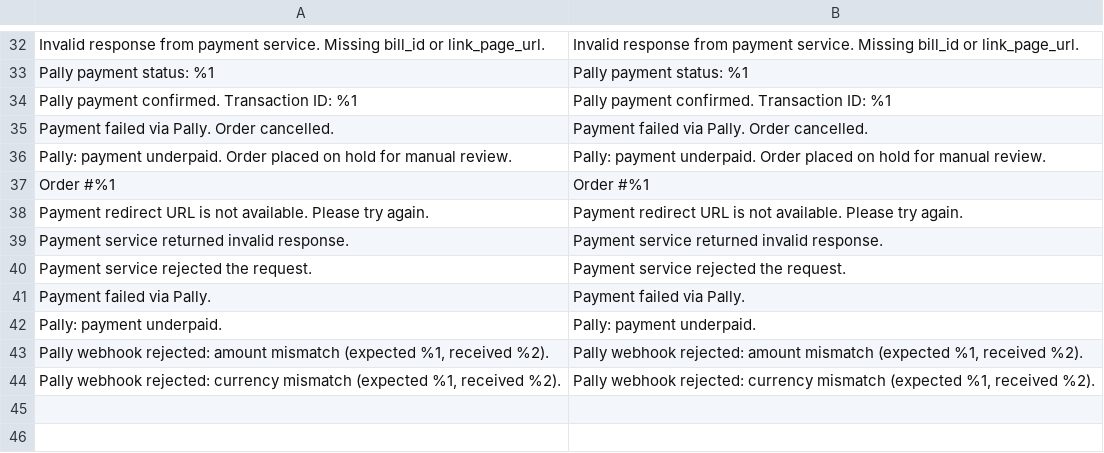
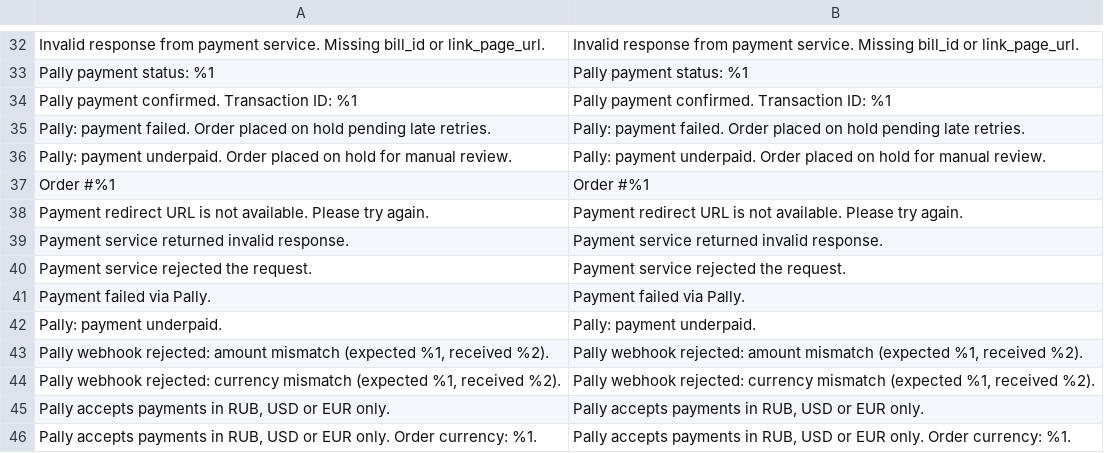
Before and after one commit to loid345/pally-magento2, a CSV file: i18n/en_US.csv, drawn as a sheet; only a part is shown, gaps mark what is left out.

```diff
--- a/i18n/en_US.csv
+++ b/i18n/en_US.csv
@@ -34,3 +34,3 @@
 "Pally payment confirmed. Transaction ID: %1","Pally payment confirmed. Transaction ID: %1"
-"Payment failed via Pally. Order cancelled.","Payment failed via Pally. Order cancelled."
+"Pally: payment failed. Order placed on hold pending late retries.","Pally: payment failed. Order placed on hold pending late retries."
 "Pally: payment underpaid. Order placed on hold for manual review.","Pally: payment underpaid. Order placed on hold for manual review."
@@ -44 +44,3 @@
 "Pally webhook rejected: currency mismatch (expected %1, received %2).","Pally webhook rejected: currency mismatch (expected %1, received %2)."
+"Pally accepts payments in RUB, USD or EUR only.","Pally accepts payments in RUB, USD or EUR only."
+"Pally accepts payments in RUB, USD or EUR only. Order currency: %1.","Pally accepts payments in RUB, USD or EUR only. Order currency: %1."
```
Also changed, not shown: i18n/ru_RU.csv, 8 other files.
